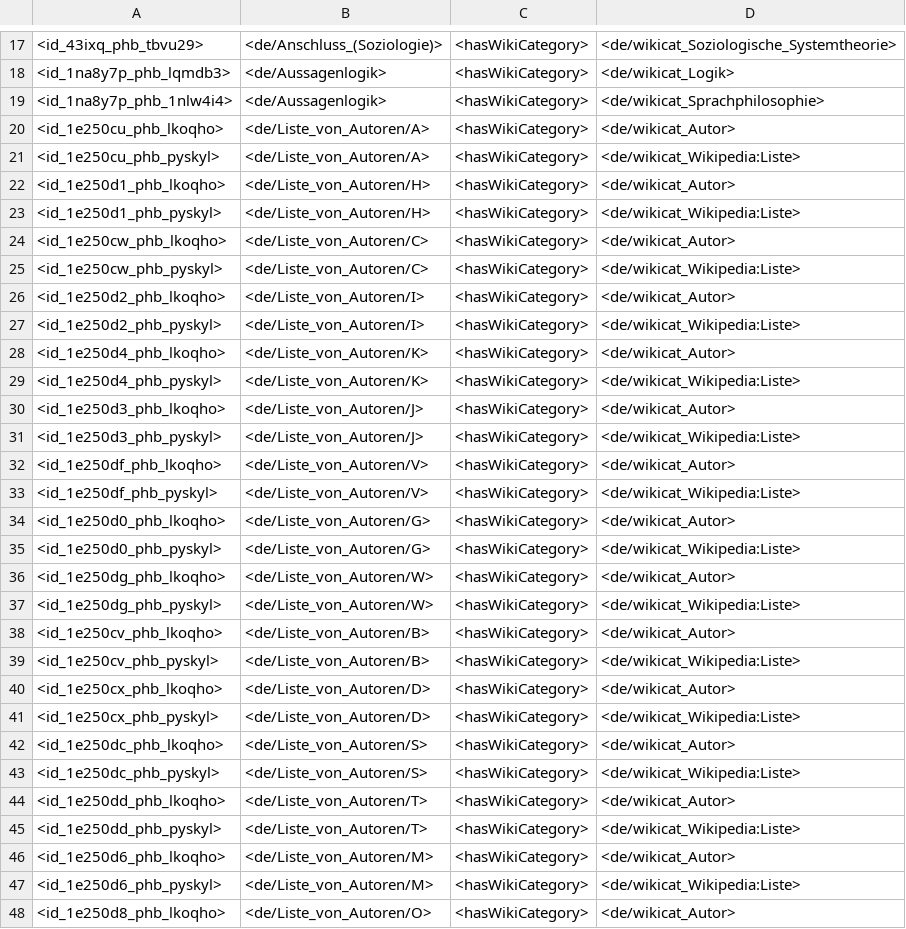
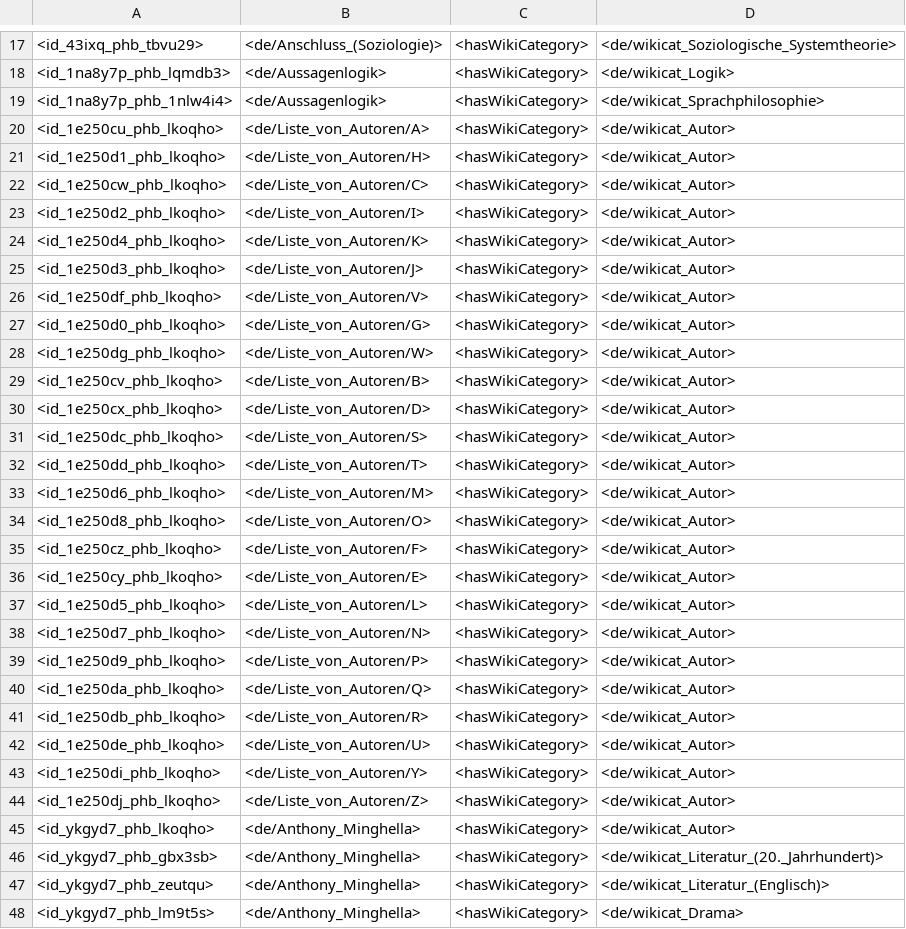
Before and after one commit to yago-naga/yago3, a TSV file: testCases/fromWikipedia.CategoryExtractor/de/goldOutput/categoryMembers_de.tsv, drawn as a sheet; only a part is shown, gaps mark what is left out; the shorter side is filled out with more unchanged rows; the diff covers the shown part only.

```diff
--- a/testCases/fromWikipedia.CategoryExtractor/de/goldOutput/categoryMembers_de.tsv
+++ b/testCases/fromWikipedia.CategoryExtractor/de/goldOutput/categoryMembers_de.tsv
@@ -20,29 +20,15 @@
 <id_1e250cu_phb_lkoqho>	<de/Liste_von_Autoren/A>	<hasWikiCategory>	<de/wikicat_Autor>
-<id_1e250cu_phb_pyskyl>	<de/Liste_von_Autoren/A>	<hasWikiCategory>	<de/wikicat_Wikipedia:Liste>
 <id_1e250d1_phb_lkoqho>	<de/Liste_von_Autoren/H>	<hasWikiCategory>	<de/wikicat_Autor>
-<id_1e250d1_phb_pyskyl>	<de/Liste_von_Autoren/H>	<hasWikiCategory>	<de/wikicat_Wikipedia:Liste>
 <id_1e250cw_phb_lkoqho>	<de/Liste_von_Autoren/C>	<hasWikiCategory>	<de/wikicat_Autor>
-<id_1e250cw_phb_pyskyl>	<de/Liste_von_Autoren/C>	<hasWikiCategory>	<de/wikicat_Wikipedia:Liste>
 <id_1e250d2_phb_lkoqho>	<de/Liste_von_Autoren/I>	<hasWikiCategory>	<de/wikicat_Autor>
-<id_1e250d2_phb_pyskyl>	<de/Liste_von_Autoren/I>	<hasWikiCategory>	<de/wikicat_Wikipedia:Liste>
 <id_1e250d4_phb_lkoqho>	<de/Liste_von_Autoren/K>	<hasWikiCategory>	<de/wikicat_Autor>
-<id_1e250d4_phb_pyskyl>	<de/Liste_von_Autoren/K>	<hasWikiCategory>	<de/wikicat_Wikipedia:Liste>
 <id_1e250d3_phb_lkoqho>	<de/Liste_von_Autoren/J>	<hasWikiCategory>	<de/wikicat_Autor>
-<id_1e250d3_phb_pyskyl>	<de/Liste_von_Autoren/J>	<hasWikiCategory>	<de/wikicat_Wikipedia:Liste>
 <id_1e250df_phb_lkoqho>	<de/Liste_von_Autoren/V>	<hasWikiCategory>	<de/wikicat_Autor>
-<id_1e250df_phb_pyskyl>	<de/Liste_von_Autoren/V>	<hasWikiCategory>	<de/wikicat_Wikipedia:Liste>
 <id_1e250d0_phb_lkoqho>	<de/Liste_von_Autoren/G>	<hasWikiCategory>	<de/wikicat_Autor>
-<id_1e250d0_phb_pyskyl>	<de/Liste_von_Autoren/G>	<hasWikiCategory>	<de/wikicat_Wikipedia:Liste>
 <id_1e250dg_phb_lkoqho>	<de/Liste_von_Autoren/W>	<hasWikiCategory>	<de/wikicat_Autor>
-<id_1e250dg_phb_pyskyl>	<de/Liste_von_Autoren/W>	<hasWikiCategory>	<de/wikicat_Wikipedia:Liste>
 <id_1e250cv_phb_lkoqho>	<de/Liste_von_Autoren/B>	<hasWikiCategory>	<de/wikicat_Autor>
-<id_1e250cv_phb_pyskyl>	<de/Liste_von_Autoren/B>	<hasWikiCategory>	<de/wikicat_Wikipedia:Liste>
 <id_1e250cx_phb_lkoqho>	<de/Liste_von_Autoren/D>	<hasWikiCategory>	<de/wikicat_Autor>
-<id_1e250cx_phb_pyskyl>	<de/Liste_von_Autoren/D>	<hasWikiCategory>	<de/wikicat_Wikipedia:Liste>
 <id_1e250dc_phb_lkoqho>	<de/Liste_von_Autoren/S>	<hasWikiCategory>	<de/wikicat_Autor>
-<id_1e250dc_phb_pyskyl>	<de/Liste_von_Autoren/S>	<hasWikiCategory>	<de/wikicat_Wikipedia:Liste>
 <id_1e250dd_phb_lkoqho>	<de/Liste_von_Autoren/T>	<hasWikiCategory>	<de/wikicat_Autor>
-<id_1e250dd_phb_pyskyl>	<de/Liste_von_Autoren/T>	<hasWikiCategory>	<de/wikicat_Wikipedia:Liste>
 <id_1e250d6_phb_lkoqho>	<de/Liste_von_Autoren/M>	<hasWikiCategory>	<de/wikicat_Autor>
-<id_1e250d6_phb_pyskyl>	<de/Liste_von_Autoren/M>	<hasWikiCategory>	<de/wikicat_Wikipedia:Liste>
 <id_1e250d8_phb_lkoqho>	<de/Liste_von_Autoren/O>	<hasWikiCategory>	<de/wikicat_Autor>
```
Also changed, not shown: 11 removed rows and 1 edited cell elsewhere in this file, testCases/fromWikipedia.CategoryExtractor/de/goldOutput/categoryMemberSources_de.tsv, testCases/fromWikipedia.InfoboxExtractor/de/goldOutput/yagoInfoboxAttributeSources_de.tsv, 15 other files.
